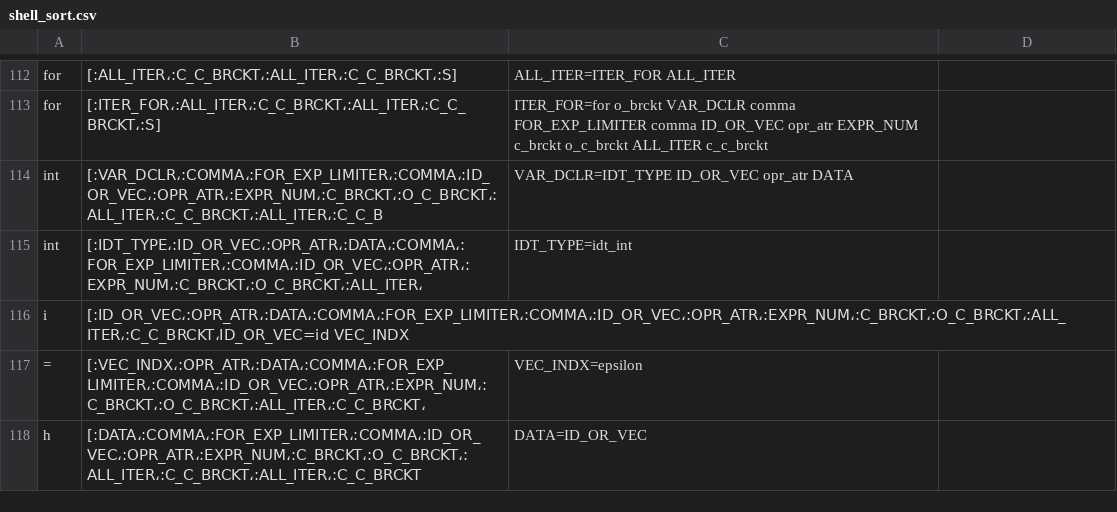
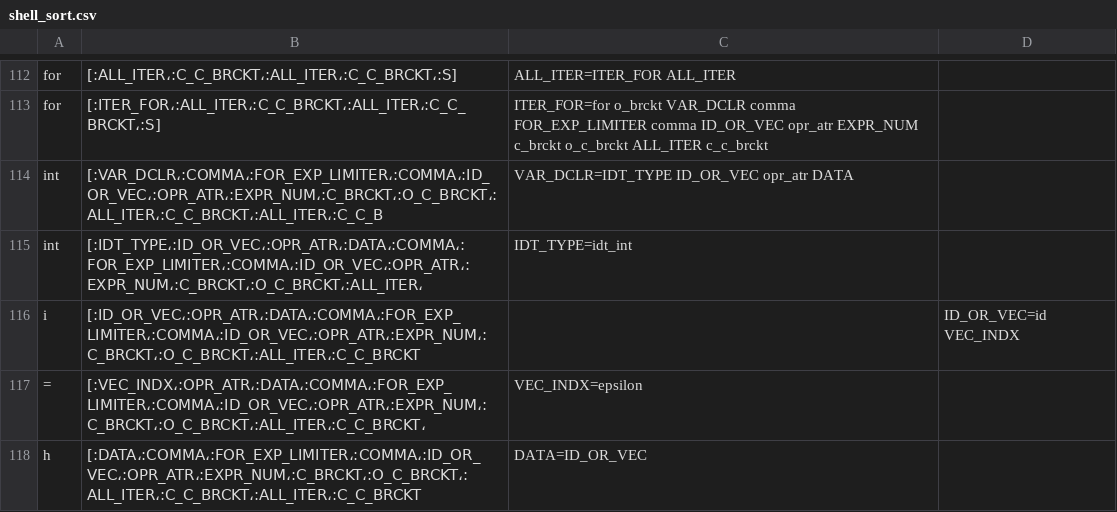
Before and after one commit to NaelsonDouglas/namelesscompiler, a CSV file: outputs/steps/shell_sort.csv, drawn as a sheet; only a part is shown, gaps mark what is left out.

Commit message:
último push (eu espero)

```diff
--- a/outputs/steps/shell_sort.csv
+++ b/outputs/steps/shell_sort.csv
@@ -115,3 +115,3 @@ int  ,[:VAR_DCLR،:COMMA،:FOR_EXP_LIMITER،:COMMA،:ID_OR_VEC،:OPR_ATR،:EXPR_
 int  ,[:IDT_TYPE،:ID_OR_VEC،:OPR_ATR،:DATA،:COMMA،:FOR_EXP_LIMITER،:COMMA،:ID_OR_VEC،:OPR_ATR،:EXPR_NUM،:C_BRCKT،:O_C_BRCKT،:ALL_ITER،,IDT_TYPE=idt_int
-i    ,[:ID_OR_VEC،:OPR_ATR،:DATA،:COMMA،:FOR_EXP_LIMITER،:COMMA،:ID_OR_VEC،:OPR_ATR،:EXPR_NUM،:C_BRCKT،:O_C_BRCKT،:ALL_ITER،:C_C_BRCKT،ID_OR_VEC=id VEC_INDX
+i    ,[:ID_OR_VEC،:OPR_ATR،:DATA،:COMMA،:FOR_EXP_LIMITER،:COMMA،:ID_OR_VEC،:OPR_ATR،:EXPR_NUM،:C_BRCKT،:O_C_BRCKT،:ALL_ITER،:C_C_BRCKT,,ID_OR_VEC=id VEC_INDX
 =    ,[:VEC_INDX،:OPR_ATR،:DATA،:COMMA،:FOR_EXP_LIMITER،:COMMA،:ID_OR_VEC،:OPR_ATR،:EXPR_NUM،:C_BRCKT،:O_C_BRCKT،:ALL_ITER،:C_C_BRCKT،,VEC_INDX=epsilon
```
